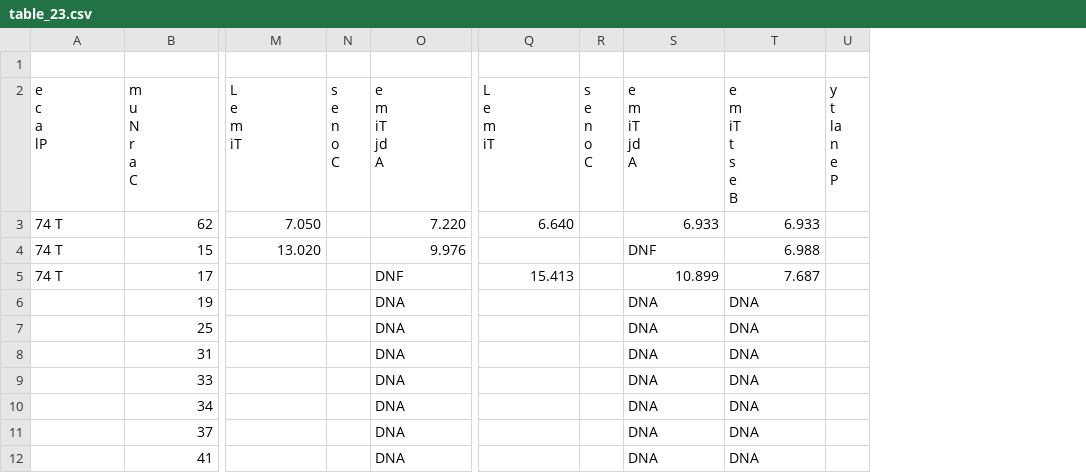
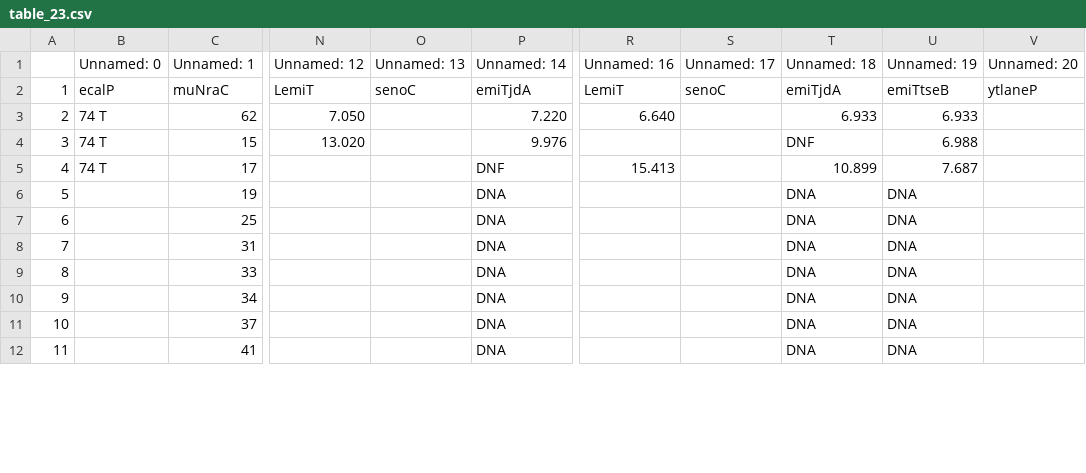
Before and after one commit to NicoOhR/FSAERawResults, a CSV file: Csv_Data/table_23.csv, drawn as a sheet; only a part is shown, gaps mark what is left out; removed rows and columns are numbered as before the commit, all else as after; rows hold the shown columns only; ↵ is a line break in a cell; the diff names each change by its address in the sheet, - before the commit and + after, or states it on an @@ line.

```diff
--- a/Csv_Data/table_23.csv
+++ b/Csv_Data/table_23.csv
+column A, rows 3-12: 2 | 3 | 4 | 5 | 6 | 7 | 8 | 9 | 10 | 11
-column N, empty
+column O, empty
-column R, empty
+column S, empty
-column U, empty
+column V, empty
-row 1: (empty)
-row 2: e ↵ c ↵ a ↵ lP | m ↵ u ↵ N ↵ r ↵ a ↵ C | L ↵ e ↵ m ↵ iT | s ↵ e ↵ n ↵ o ↵ C | e ↵ m ↵ iT ↵ jd ↵ A | L ↵ e ↵ m ↵ iT | s ↵ e ↵ n ↵ o ↵ C | e ↵ m ↵ iT ↵ jd ↵ A | e ↵ m ↵ iT ↵ t ↵ s ↵ e ↵ B | y ↵ t ↵ la ↵ n ↵ e ↵ P
+row 1:  | Unnamed: 0 | Unnamed: 1 | Unnamed: 12 | Unnamed: 13 | Unnamed: 14 | Unnamed: 16 | Unnamed: 17 | Unnamed: 18 | Unnamed: 19 | Unnamed: 20
+row 2: 1 | ecalP | muNraC | LemiT | senoC | emiTjdA | LemiT | senoC | emiTjdA | emiTtseB | ytlaneP
```
Also changed, not shown: Csv_Data/table_12.csv, Csv_Data/table_13.csv, 32 other files.
